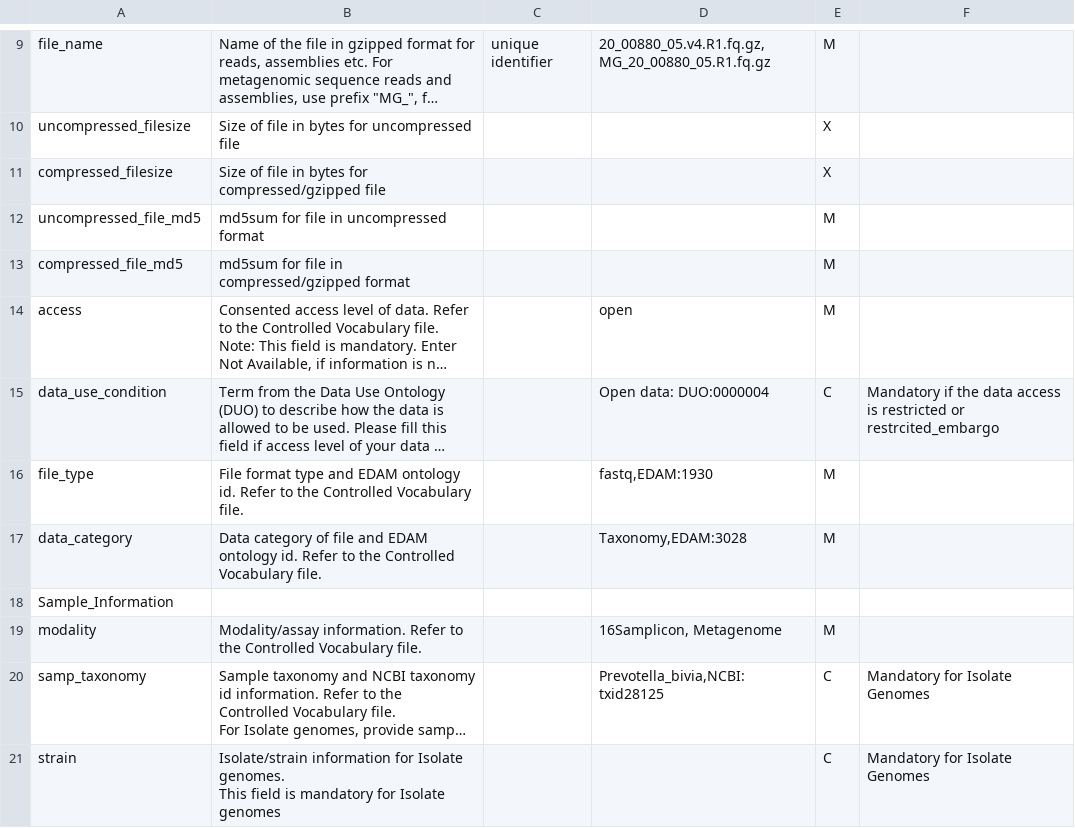
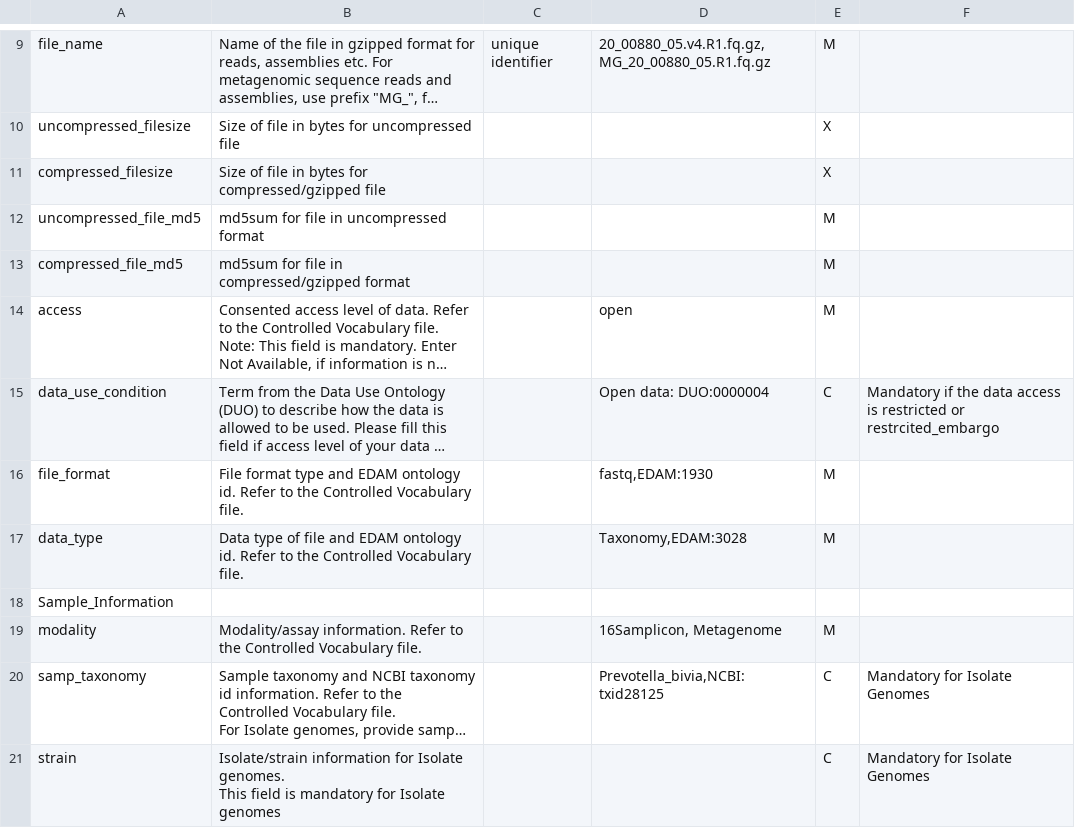
Before and after one commit to vmrc4health/vmrc-docs, a CSV file: MIMAG_metadata_attribute_descriptions_v2.csv, drawn as a sheet; only a part is shown, gaps mark what is left out; long unchanged cells end in …; the diff covers the shown part only; the diff names each change by its address in the sheet, - before the commit and + after, or states it on an @@ line.

```diff
--- a/MIMAG_metadata_attribute_descriptions_v2.csv
+++ b/MIMAG_metadata_attribute_descriptions_v2.csv
-A16: file_type
+A16: file_format
-A17: data_category
+A17: data_type
-B17: Data category of file…
+B17: Data type of file…
```
Also changed, not shown: 9 edited cells elsewhere in this file.
